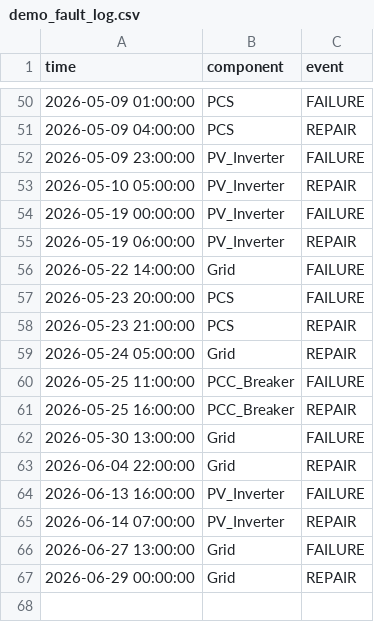
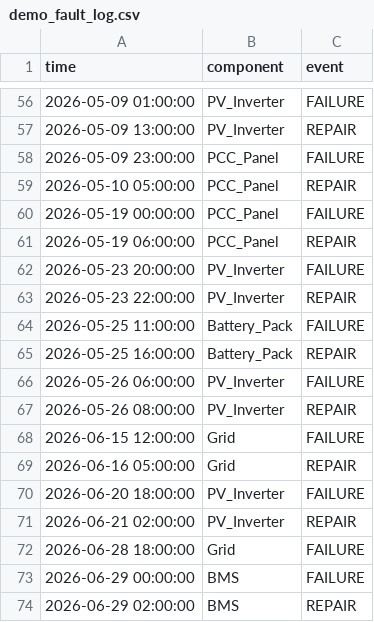
Before and after one commit to omarstfa/PyFTE, a CSV file: demo_output/demo_fault_log.csv, drawn as a sheet; only a part is shown, gaps mark what is left out; the diff covers the shown part only.

```diff
--- a/demo_output/demo_fault_log.csv
+++ b/demo_output/demo_fault_log.csv
@@ -50,18 +56,19 @@ time,component,event
-2026-05-09 01:00:00,PCS,FAILURE
-2026-05-09 04:00:00,PCS,REPAIR
-2026-05-09 23:00:00,PV_Inverter,FAILURE
-2026-05-10 05:00:00,PV_Inverter,REPAIR
-2026-05-19 00:00:00,PV_Inverter,FAILURE
-2026-05-19 06:00:00,PV_Inverter,REPAIR
-2026-05-22 14:00:00,Grid,FAILURE
-2026-05-23 20:00:00,PCS,FAILURE
-2026-05-23 21:00:00,PCS,REPAIR
-2026-05-24 05:00:00,Grid,REPAIR
-2026-05-25 11:00:00,PCC_Breaker,FAILURE
-2026-05-25 16:00:00,PCC_Breaker,REPAIR
-2026-05-30 13:00:00,Grid,FAILURE
-2026-06-04 22:00:00,Grid,REPAIR
-2026-06-13 16:00:00,PV_Inverter,FAILURE
-2026-06-14 07:00:00,PV_Inverter,REPAIR
-2026-06-27 13:00:00,Grid,FAILURE
-2026-06-29 00:00:00,Grid,REPAIR
+2026-05-09 01:00:00,PV_Inverter,FAILURE
+2026-05-09 13:00:00,PV_Inverter,REPAIR
+2026-05-09 23:00:00,PCC_Panel,FAILURE
+2026-05-10 05:00:00,PCC_Panel,REPAIR
+2026-05-19 00:00:00,PCC_Panel,FAILURE
+2026-05-19 06:00:00,PCC_Panel,REPAIR
+2026-05-23 20:00:00,PV_Inverter,FAILURE
+2026-05-23 22:00:00,PV_Inverter,REPAIR
+2026-05-25 11:00:00,Battery_Pack,FAILURE
+2026-05-25 16:00:00,Battery_Pack,REPAIR
+2026-05-26 06:00:00,PV_Inverter,FAILURE
+2026-05-26 08:00:00,PV_Inverter,REPAIR
+2026-06-15 12:00:00,Grid,FAILURE
+2026-06-16 05:00:00,Grid,REPAIR
+2026-06-20 18:00:00,PV_Inverter,FAILURE
+2026-06-21 02:00:00,PV_Inverter,REPAIR
+2026-06-28 18:00:00,Grid,FAILURE
+2026-06-29 00:00:00,BMS,FAILURE
+2026-06-29 02:00:00,BMS,REPAIR
```
Also changed, not shown: 15 added rows, 9 removed rows and 50 edited cells elsewhere in this file, demo_output/demo_state_data.csv, 6 other files.
